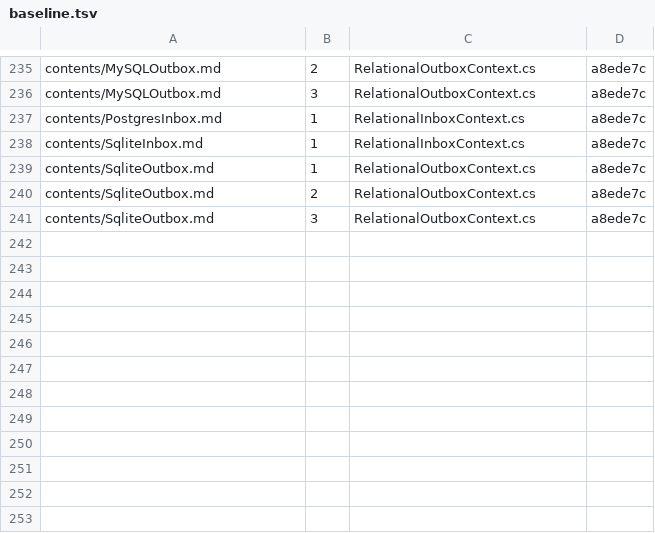
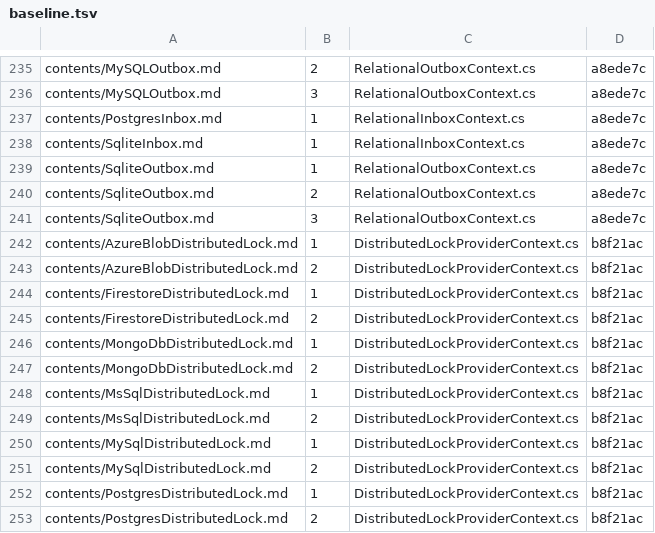
Before and after one commit to BrighterCommand/Docs, a TSV file: tools/blockcheck/baseline.tsv, drawn as a sheet; only a part is shown, gaps mark what is left out; the diff names each change by its address in the sheet, - before the commit and + after, or states it on an @@ line.

```diff
--- a/tools/blockcheck/baseline.tsv
+++ b/tools/blockcheck/baseline.tsv
+row 242: contents/AzureBlobDistributedLock.md | 1 | DistributedLockProviderContext.cs | b8f21ac
+row 243: contents/AzureBlobDistributedLock.md | 2 | DistributedLockProviderContext.cs | b8f21ac
+row 244: contents/FirestoreDistributedLock.md | 1 | DistributedLockProviderContext.cs | b8f21ac
+row 245: contents/FirestoreDistributedLock.md | 2 | DistributedLockProviderContext.cs | b8f21ac
+row 246: contents/MongoDbDistributedLock.md | 1 | DistributedLockProviderContext.cs | b8f21ac
+row 247: contents/MongoDbDistributedLock.md | 2 | DistributedLockProviderContext.cs | b8f21ac
+row 248: contents/MsSqlDistributedLock.md | 1 | DistributedLockProviderContext.cs | b8f21ac
+row 249: contents/MsSqlDistributedLock.md | 2 | DistributedLockProviderContext.cs | b8f21ac
+row 250: contents/MySqlDistributedLock.md | 1 | DistributedLockProviderContext.cs | b8f21ac
+row 251: contents/MySqlDistributedLock.md | 2 | DistributedLockProviderContext.cs | b8f21ac
+row 252: contents/PostgresDistributedLock.md | 1 | DistributedLockProviderContext.cs | b8f21ac
+row 253: contents/PostgresDistributedLock.md | 2 | DistributedLockProviderContext.cs | b8f21ac
```
